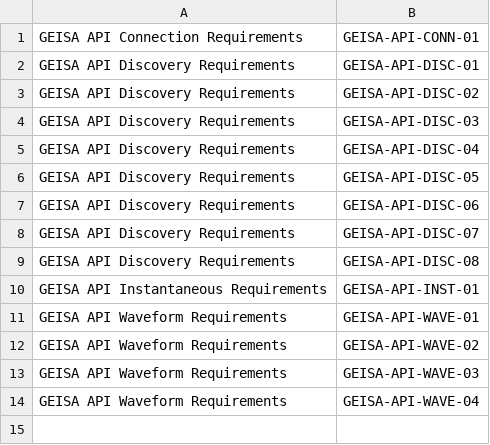
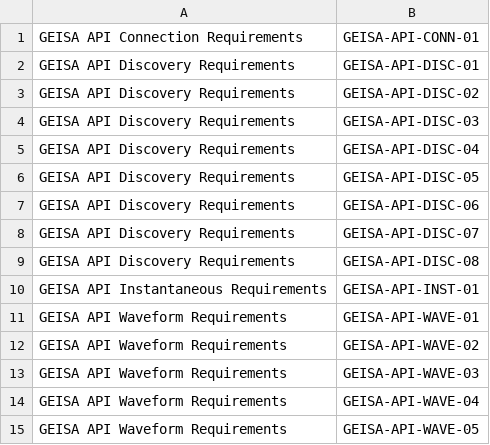
Before and after one commit to geisa/conformance, a CSV file: src/GEISA-API-tests/GEISA-API-matrix.csv, drawn as a sheet; the diff names each change by its address in the sheet, - before the commit and + after, or states it on an @@ line.

Commit message:
GEISA-API-tests:gapi_waveform: add unavailable stream_id tests
API should answer with an error when a waveform request is sent with an
unavailable stream_id. This commit adds a new test to check for this
behavior.

SFL: #21908
Change-Id: I81f62b5a40c25516e2995a3724b4da0cea202a20
Signed-off-by: Kévin L'hôpital <kevin.lhopital@savoirfairelinux.com>

```diff
--- a/src/GEISA-API-tests/GEISA-API-matrix.csv
+++ b/src/GEISA-API-tests/GEISA-API-matrix.csv
+row 15: GEISA API Waveform Requirements | GEISA-API-WAVE-05
```
Also changed, not shown: 2 other files.
